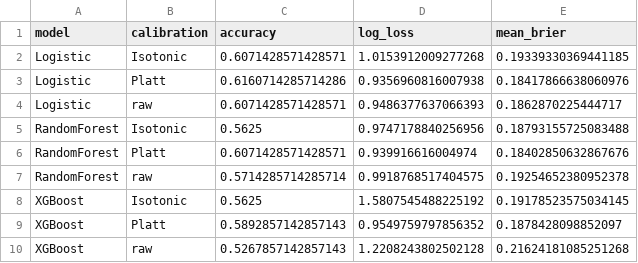
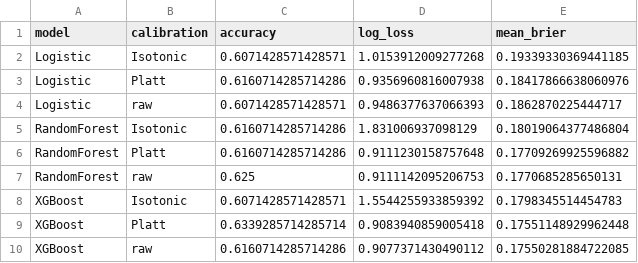
Before and after one commit to MattisD3/Data-Science-in-Football-Comparing-Model-Predictions-with-Betting-Market-Odds, a CSV file: results/calibration_summary_22_23.csv, drawn as a sheet.

```diff
--- a/results/calibration_summary_22_23.csv
+++ b/results/calibration_summary_22_23.csv
@@ -4,7 +4,7 @@ Logistic,Platt,0.6160714285714286,0.9356960816007938,0.18417866638060976
 Logistic,raw,0.6071428571428571,0.9486377637066393,0.1862870225444717
-RandomForest,Isotonic,0.5625,0.9747178840256956,0.18793155725083488
-RandomForest,Platt,0.6071428571428571,0.939916616004974,0.18402850632867676
-RandomForest,raw,0.5714285714285714,0.9918768517404575,0.19254652380952378
-XGBoost,Isotonic,0.5625,1.5807545488225192,0.19178523575034145
-XGBoost,Platt,0.5892857142857143,0.9549759797856352,0.1878428098852097
-XGBoost,raw,0.5267857142857143,1.2208243802502128,0.21624181085251268
+RandomForest,Isotonic,0.6160714285714286,1.831006937098129,0.18019064377486804
+RandomForest,Platt,0.6160714285714286,0.9111230158757648,0.17709269925596882
+RandomForest,raw,0.625,0.9111142095206753,0.1770685285650131
+XGBoost,Isotonic,0.6071428571428571,1.5544255933859392,0.1798345514454783
+XGBoost,Platt,0.6339285714285714,0.9083940859005418,0.17551148929962448
+XGBoost,raw,0.6160714285714286,0.9077371430490112,0.17550281884722085
```
Also changed, not shown: 21 other files.
